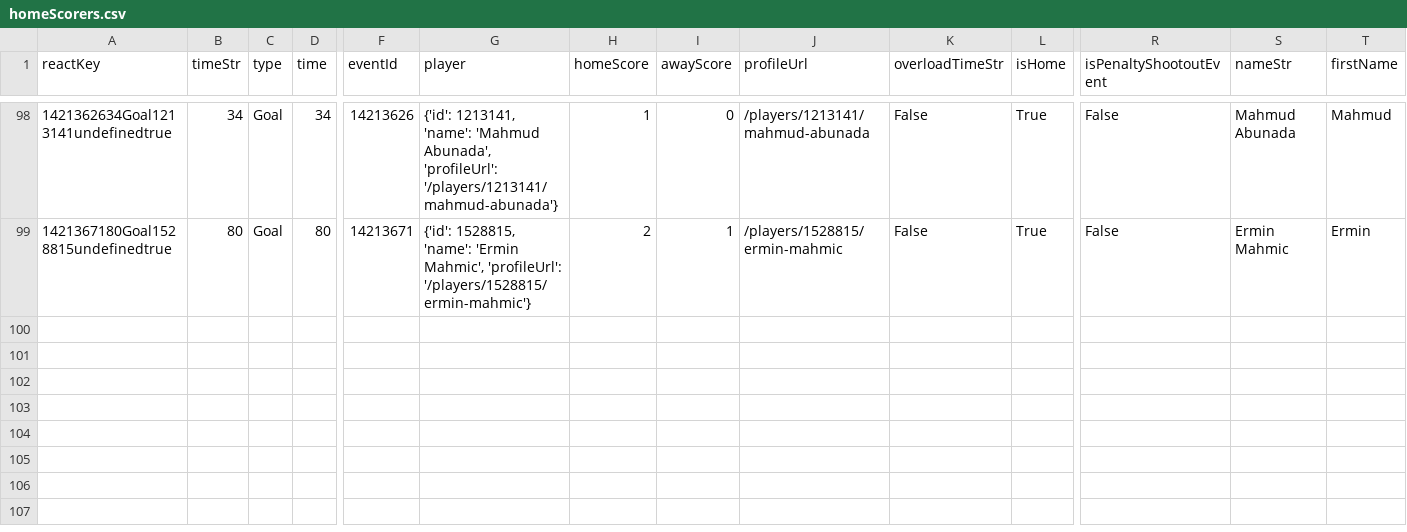
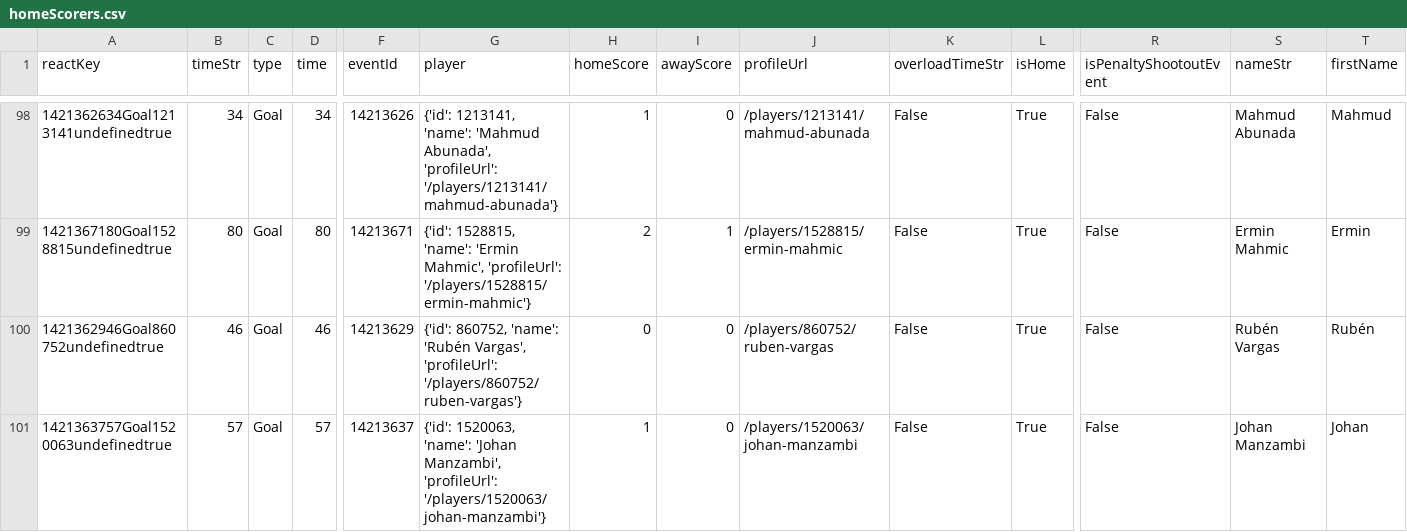
Before and after one commit to bolaxel/wcup26, a CSV file: goals/csv/homeScorers.csv, drawn as a sheet; only a part is shown, gaps mark what is left out; rows hold the shown columns only; the diff names each change by its address in the sheet, - before the commit and + after, or states it on an @@ line.

```diff
--- a/goals/csv/homeScorers.csv
+++ b/goals/csv/homeScorers.csv
+row 100: 1421362946Goal860752undefinedtrue | 46 | Goal | 46 | 14213629 | {'id': 860752, 'name': 'Rubén Vargas', 'profileUrl': '/players/860752/ruben-vargas'} | 0 | 0 | /players/860752/ruben-vargas | False | True | False | Rubén Vargas | Rubén
+row 101: 1421363757Goal1520063undefinedtrue | 57 | Goal | 57 | 14213637 | {'id': 1520063, 'name': 'Johan Manzambi', 'profileUrl': '/players/1520063/johan-manzambi'} | 1 | 0 | /players/1520063/johan-manzambi | False | True | False | Johan Manzambi | Johan
```
Also changed, not shown: goals/csv/awayScorers.csv, goals/csv/listHomePlayers.csv, 4 other files.
